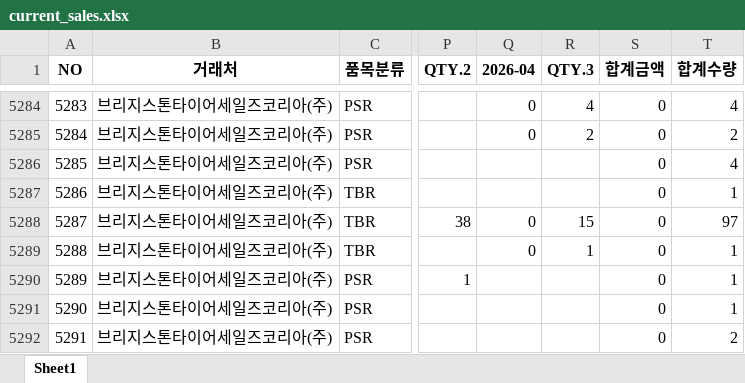
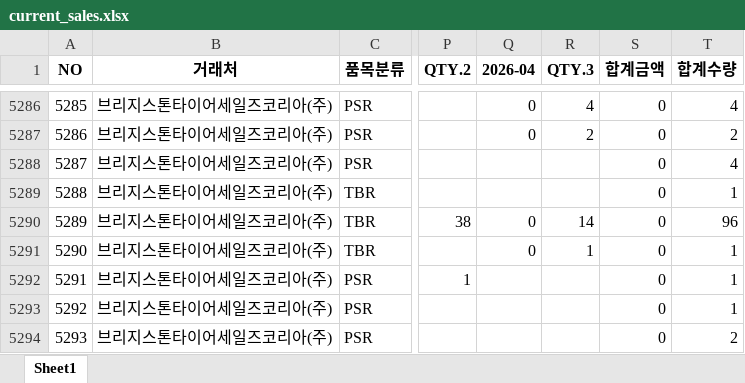
Before and after one commit to jeongkihyun25-arch/sales, an Excel workbook: current_sales.xlsx, sheet Sheet1, drawn as a sheet; only a part is shown, gaps mark what is left out; values as stored, in another font and other column widths than the file's, no borders; addresses are those after the commit; the diff covers the shown part only; the diff names each change by its address in the sheet, - before the commit and + after, or states it on an @@ line.

```diff
--- a/current_sales.xlsx (sheet Sheet1)
+++ b/current_sales.xlsx (sheet Sheet1)
@@ column A (NO) renumbered from row 1836 down @@
-R5290 (QTY.3): 15
+R5290 (QTY.3): 14
-T5290 (합계수량): 97
+T5290 (합계수량): 96
```
Also changed, not shown: 2 added rows and 11 edited cells elsewhere in this sheet.
